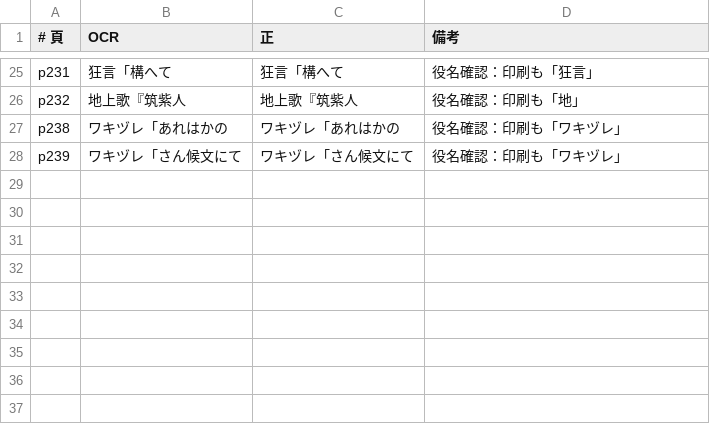
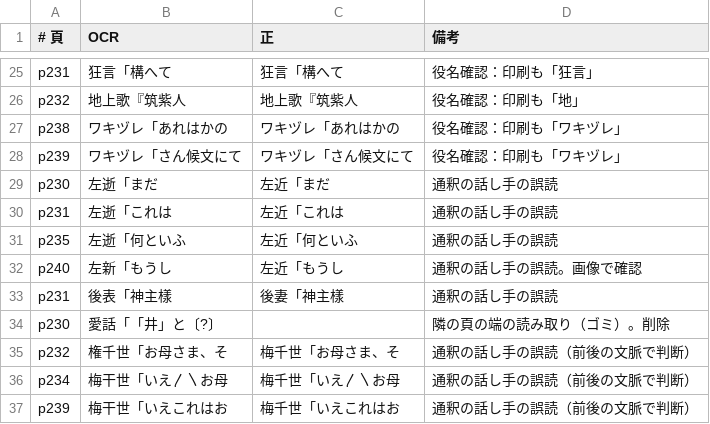
Before and after one commit to torunishijima/yokyoku-reader, a TSV file: work/fixes/藍染川.tsv, drawn as a sheet; only a part is shown, gaps mark what is left out; the diff names each change by its address in the sheet, - before the commit and + after, or states it on an @@ line.

```diff
--- a/work/fixes/藍染川.tsv
+++ b/work/fixes/藍染川.tsv
+row 29: p230 | 左逝「まだ | 左近「まだ | 通釈の話し手の誤読
+row 30: p231 | 左逝「これは | 左近「これは | 通釈の話し手の誤読
+row 31: p235 | 左逝「何といふ | 左近「何といふ | 通釈の話し手の誤読
+row 32: p240 | 左新「もうし | 左近「もうし | 通釈の話し手の誤読。画像で確認
+row 33: p231 | 後表「神主樣 | 後妻「神主樣 | 通釈の話し手の誤読
+row 34: p230 | 愛話「「井」と〔?〕 |  | 隣の頁の端の読み取り（ゴミ）。削除
+row 35: p232 | 権千世「お母さま、そ | 梅千世「お母さま、そ | 通釈の話し手の誤読（前後の文脈で判断）
+row 36: p234 | 梅干世「いえ〳〵お母 | 梅千世「いえ〳〵お母 | 通釈の話し手の誤読（前後の文脈で判断）
+row 37: p239 | 梅干世「いえこれはお | 梅千世「いえこれはお | 通釈の話し手の誤読（前後の文脈で判断）
```
Also changed, not shown: work/fixes/安宅.tsv, work/fixes/松風.tsv, 40 other files.
